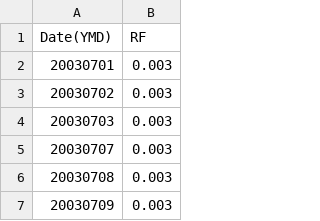
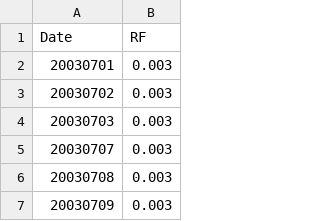
Before and after one commit to HYChangTAMU/Projects, a CSV file: Assignment1/Data/0RF.csv, drawn as a sheet; only a part is shown.

Commit message:
Update 0RF.csv

```diff
--- a/Assignment1/Data/0RF.csv
+++ b/Assignment1/Data/0RF.csv
@@ -1,2 +1,2 @@
-Date(YMD),RF
+Date,RF
 20030701,0.003
```
